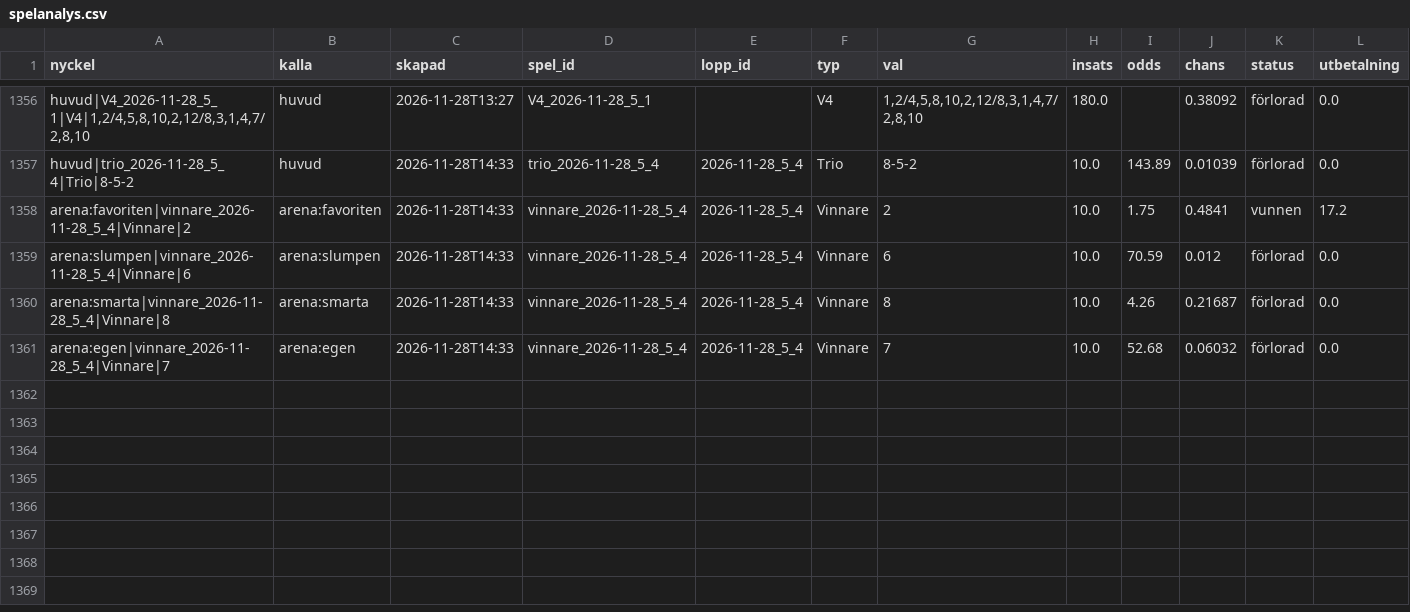
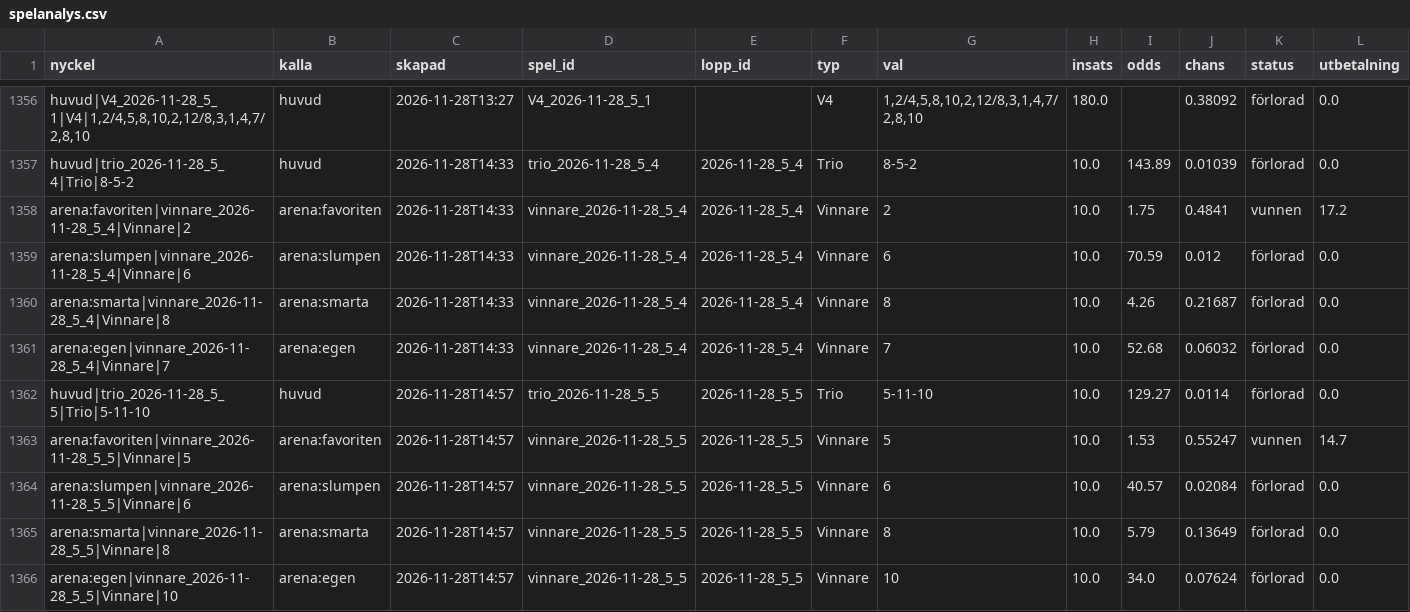
Before and after one commit to fredriklofsten/atg-bot, a CSV file: data/spelanalys.csv, drawn as a sheet; only a part is shown, gaps mark what is left out; rows hold the shown columns only; the diff names each change by its address in the sheet, - before the commit and + after, or states it on an @@ line.

```diff
--- a/data/spelanalys.csv
+++ b/data/spelanalys.csv
+row 1362: huvud|trio_2026-11-28_5_5|Trio|5-11-10 | huvud | 2026-11-28T14:57 | trio_2026-11-28_5_5 | 2026-11-28_5_5 | Trio | 5-11-10 | 10.0 | 129.27 | 0.0114 | förlorad | 0.0
+row 1363: arena:favoriten|vinnare_2026-11-28_5_5|Vinnare|5 | arena:favoriten | 2026-11-28T14:57 | vinnare_2026-11-28_5_5 | 2026-11-28_5_5 | Vinnare | 5 | 10.0 | 1.53 | 0.55247 | vunnen | 14.7
+row 1364: arena:slumpen|vinnare_2026-11-28_5_5|Vinnare|6 | arena:slumpen | 2026-11-28T14:57 | vinnare_2026-11-28_5_5 | 2026-11-28_5_5 | Vinnare | 6 | 10.0 | 40.57 | 0.02084 | förlorad | 0.0
+row 1365: arena:smarta|vinnare_2026-11-28_5_5|Vinnare|8 | arena:smarta | 2026-11-28T14:57 | vinnare_2026-11-28_5_5 | 2026-11-28_5_5 | Vinnare | 8 | 10.0 | 5.79 | 0.13649 | förlorad | 0.0
+row 1366: arena:egen|vinnare_2026-11-28_5_5|Vinnare|10 | arena:egen | 2026-11-28T14:57 | vinnare_2026-11-28_5_5 | 2026-11-28_5_5 | Vinnare | 10 | 10.0 | 34.0 | 0.07624 | förlorad | 0.0
```
Also changed, not shown: data/arena.csv, data/papperspel.csv, 12 other files.
